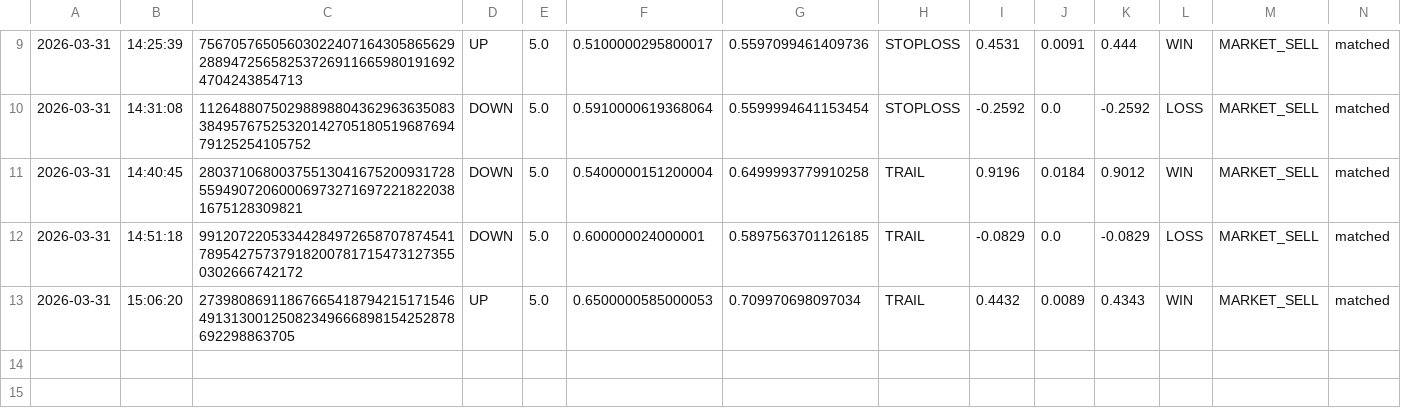
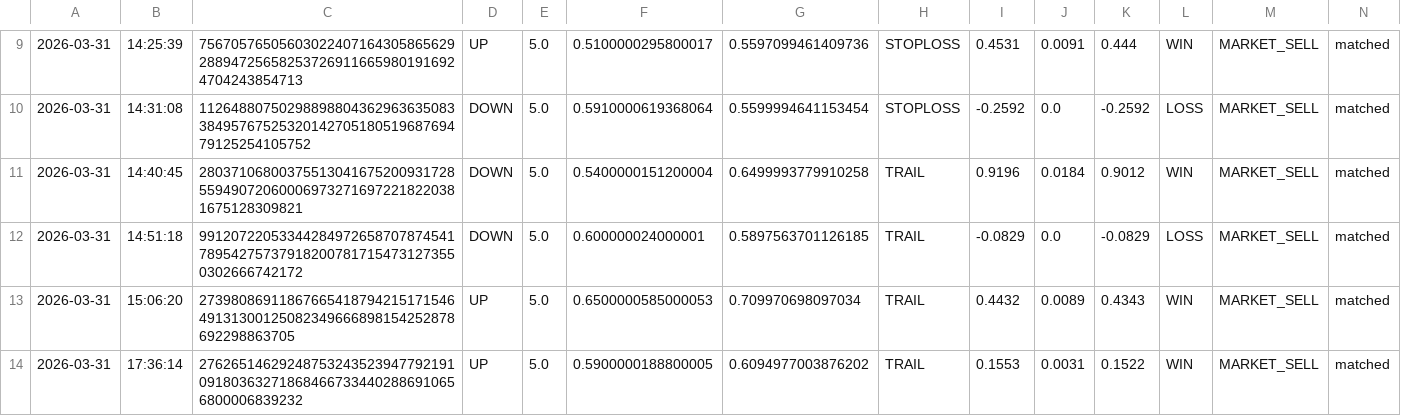
Before and after one commit to gutu99/bot-dashboard, a CSV file: TEST555.csv, drawn as a sheet; only a part is shown, gaps mark what is left out; the diff names each change by its address in the sheet, - before the commit and + after, or states it on an @@ line.

```diff
--- a/TEST555.csv
+++ b/TEST555.csv
+row 14: 2026-03-31 | 17:36:14 | 27626514629248753243523947792191091803632718684667334402886910656800006839232 | UP | 5.0 | 0.5900000188800005 | 0.6094977003876202 | TRAIL | 0.1553 | 0.0031 | 0.1522 | WIN | MARKET_SELL | matched
```
Also changed, not shown: Test.csv.
